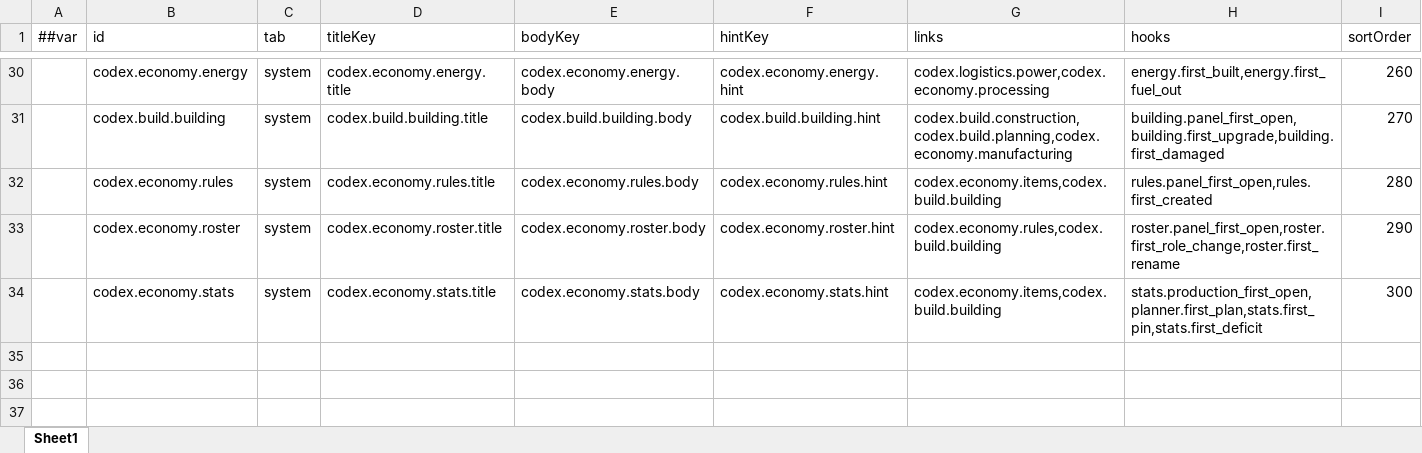
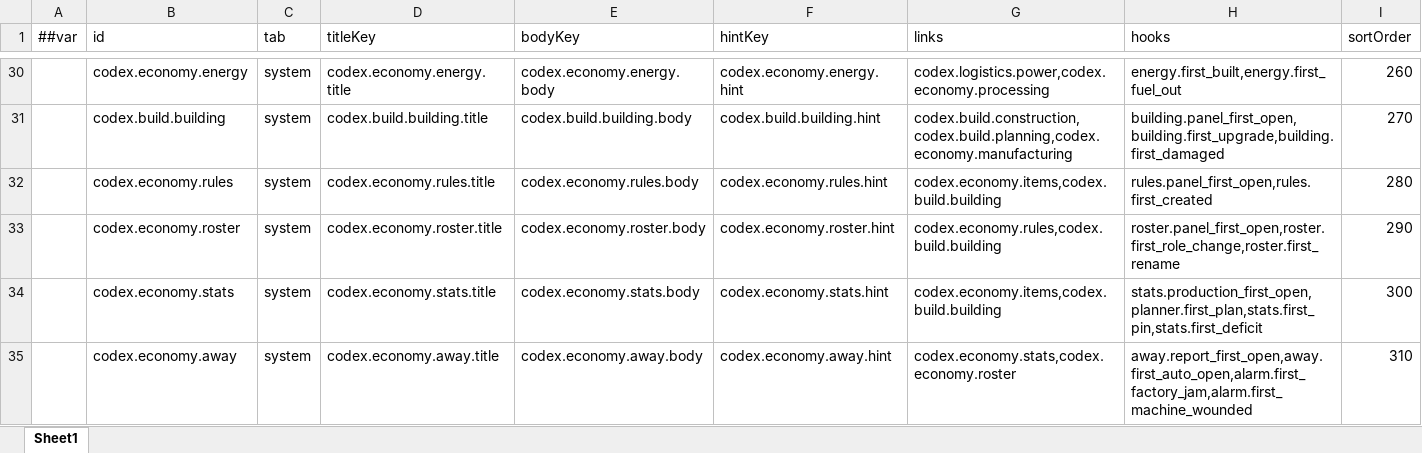
Before and after one commit to silencebin1993/TEngine, an Excel workbook: Configs/GameConfig/Datas/fg/#CodexEntry-机制图鉴条目.xlsx, sheet Sheet1, drawn as a sheet; only a part is shown, gaps mark what is left out; values as stored, in another font and other column widths than the file's, no borders; the diff names each change by its address in the sheet, - before the commit and + after, or states it on an @@ line.

```diff
--- a/Configs/GameConfig/Datas/fg/#CodexEntry-机制图鉴条目.xlsx (sheet Sheet1)
+++ b/Configs/GameConfig/Datas/fg/#CodexEntry-机制图鉴条目.xlsx (sheet Sheet1)
+row 35:  | codex.economy.away | system | codex.economy.away.title | codex.economy.away.body | codex.economy.away.hint | codex.economy.stats,codex.economy.roster | away.report_first_open,away.first_auto_open,alarm.first_factory_jam,alarm.first_machine_wounded | 310
```
Also changed, not shown: Configs/GameConfig/Datas/fg/#HomeTuning-家园与格网调参.xlsx, Configs/GameConfig/Datas/fg/#InputAction-输入动作.xlsx, 37 other files.
